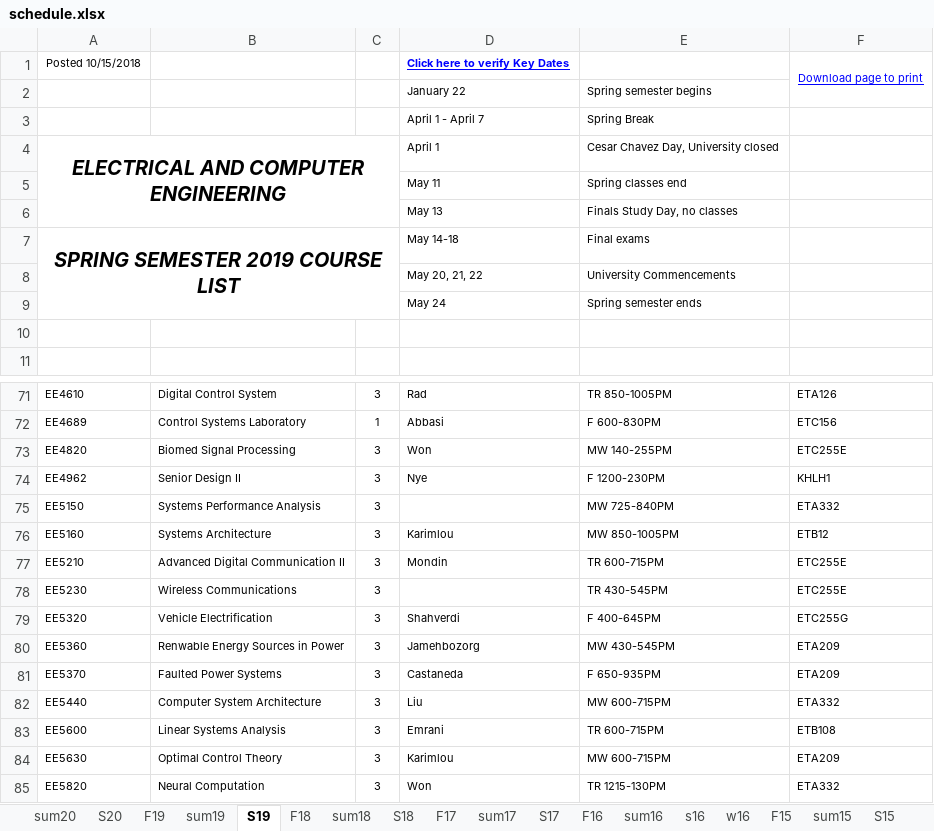
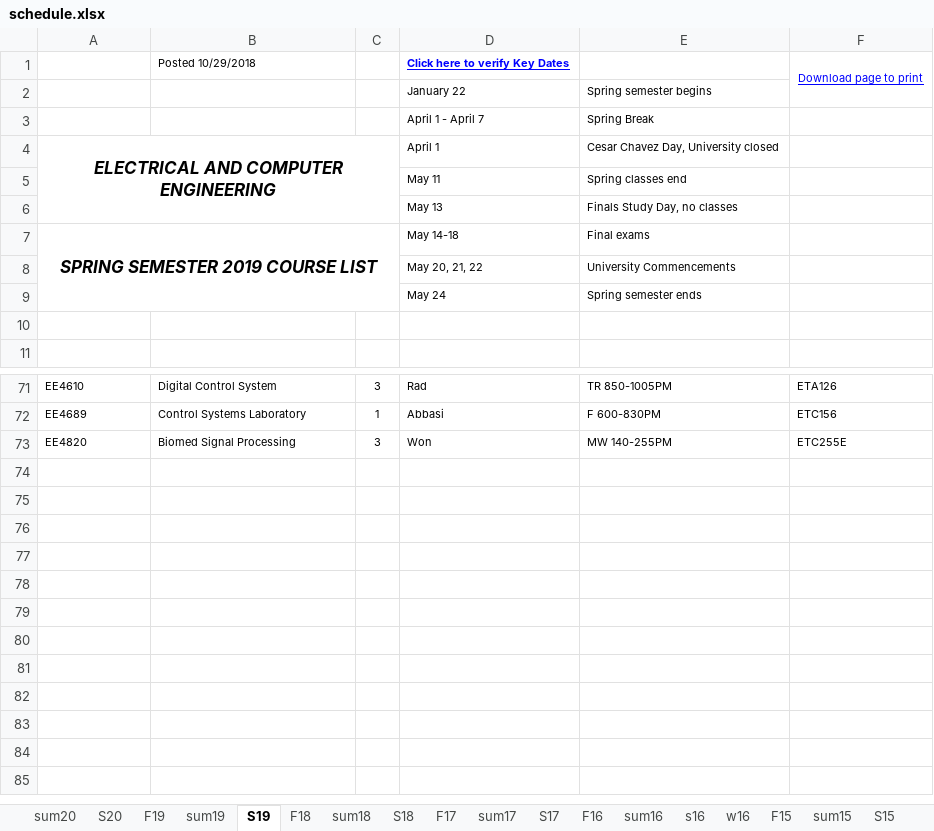
Before and after one commit to cslaee/cslaee.github.io, an Excel workbook: schedule/semester/schedule.xlsx, sheet S19, drawn as a sheet; only a part is shown, gaps mark what is left out; values as stored, in another font and other column widths than the file's, no borders; the diff names each change by its address in the sheet, - before the commit and + after, or states it on an @@ line.

Commit message:
Updated schedule

```diff
--- a/schedule/semester/schedule.xlsx (sheet S19)
+++ b/schedule/semester/schedule.xlsx (sheet S19)
-A1: Posted 10/15/2018
+A1: (empty)
-B1: (empty)
+B1: Posted 10/29/2018
@@ A4 text size: smaller @@
@@ A7 text size: smaller @@
-row 74: EE4962 | Senior Design II | 3 | Nye | F 1200-230PM | KHLH1
-row 75: EE5150 | Systems Performance Analysis | 3 |  | MW 725-840PM | ETA332
-row 76: EE5160 | Systems Architecture | 3 | Karimlou | MW 850-1005PM | ETB12
-row 77: EE5210 | Advanced Digital Communication II | 3 | Mondin | TR 600-715PM | ETC255E
-row 78: EE5230 | Wireless Communications | 3 |  | TR 430-545PM | ETC255E
-row 79: EE5320 | Vehicle Electrification | 3 | Shahverdi | F 400-645PM | ETC255G
-row 80: EE5360 | Renwable Energy Sources in Power | 3 | Jamehbozorg | MW 430-545PM | ETA209
-row 81: EE5370 | Faulted Power Systems | 3 | Castaneda | F 650-935PM | ETA209
-row 82: EE5440 | Computer System Architecture | 3 | Liu | MW 600-715PM | ETA332
-row 83: EE5600 | Linear Systems Analysis | 3 | Emrani | TR 600-715PM | ETB108
-row 84: EE5630 | Optimal Control Theory | 3 | Karimlou | MW 600-715PM | ETA209
-row 85: EE5820 | Neural Computation | 3 | Won | TR 1215-130PM | ETA332
```
Also changed, not shown: sheet sum18, sheet F18, sheet S18, 15 other files.
